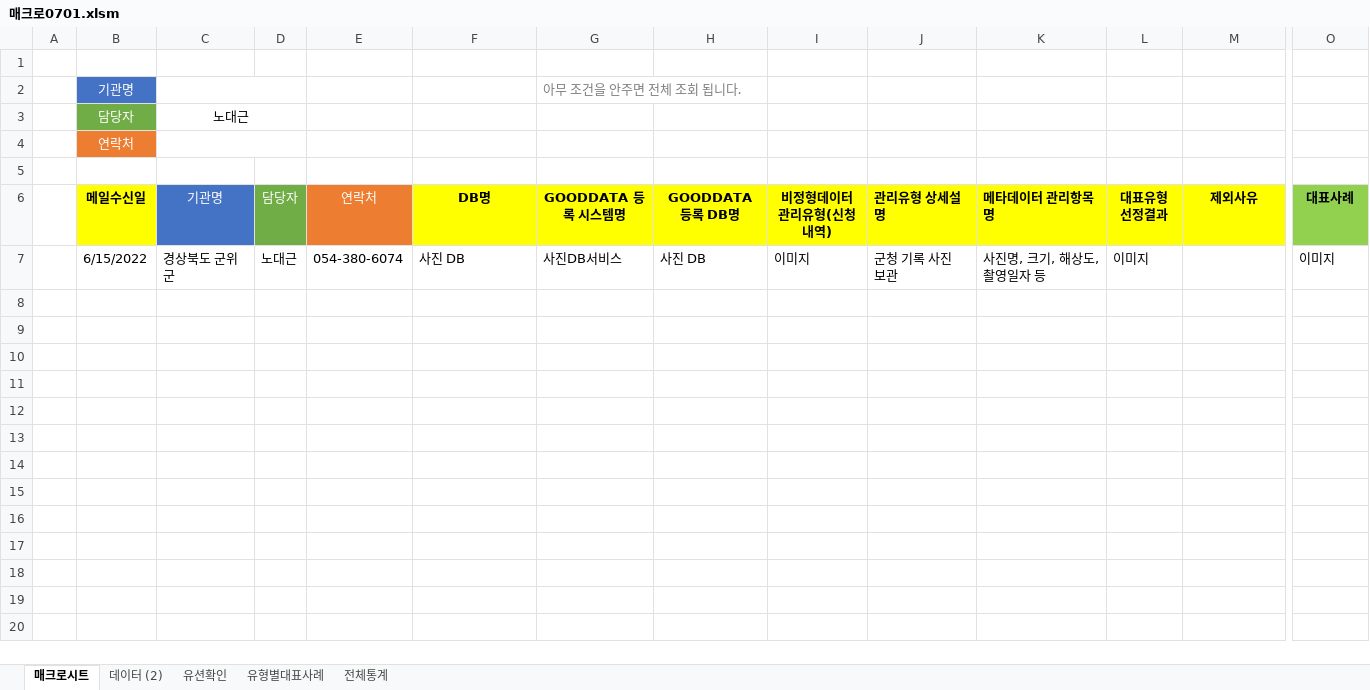
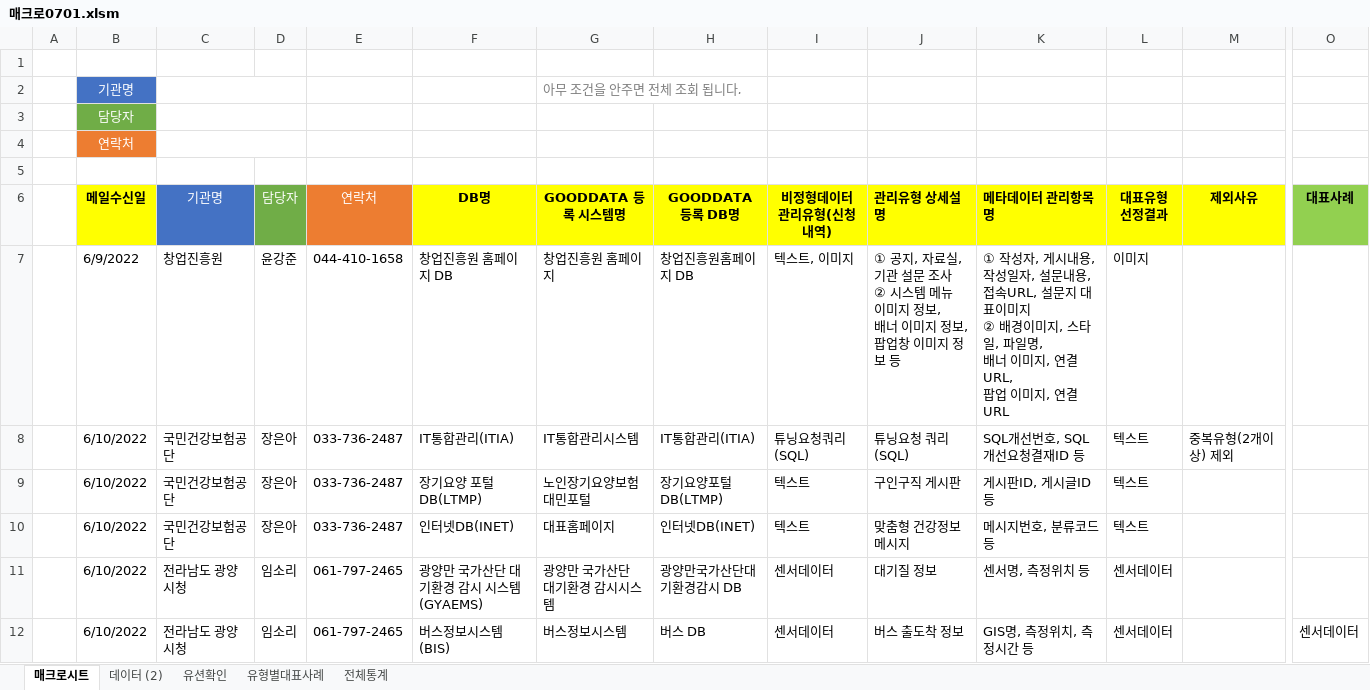
Before and after one commit to ByeongcheolJung/Personal_Repository, an Excel workbook: 금과장님 요청/매크로0701.xlsm, sheet 매크로시트, drawn as a sheet; only a part is shown, gaps mark what is left out; the shorter side is filled out with more unchanged rows; values as stored, in another font and other column widths than the file's, no borders; charts and pictures not drawn; rows hold the shown columns only; ↵ is a line break in a cell; the diff covers the shown part only; the diff names each change by its address in the sheet, - before the commit and + after, or states it on an @@ line.

```diff
--- a/금과장님 요청/매크로0701.xlsm (sheet 매크로시트)
+++ b/금과장님 요청/매크로0701.xlsm (sheet 매크로시트)
-C3 (기관명): 노대근
+C3 (기관명): (empty)
+row 7:  | 6/9/2022 | 창업진흥원 | 윤강준 | 044-410-1658 | 창업진흥원 홈페이지 DB | 창업진흥원 홈페이지 | 창업진흥원홈페이지 DB | 텍스트, 이미지 | ① 공지, 자료실, 기관 설문 조사 ↵ ② 시스템 메뉴 이미지 정보, ↵ 배너 이미지 정보, ↵ 팝업창 이미지 정보 등 | ① 작성자, 게시내용, 작성일자, 설문내용, 접속URL, 설문지 대표이미지 ↵ ② 배경이미지, 스타일, 파일명, ↵ 배너 이미지, 연결URL, ↵ 팝업 이미지, 연결URL | 이미지
+row 8:  | 6/10/2022 | 국민건강보험공단 | 장은아 | 033-736-2487 | IT통합관리(ITIA) | IT통합관리시스템 | IT통합관리(ITIA) | 튜닝요청쿼리(SQL) | 튜닝요청 쿼리(SQL) | SQL개선번호, SQL개선요청결재ID 등 | 텍스트 | 중복유형(2개이상) 제외
+row 9:  | 6/10/2022 | 국민건강보험공단 | 장은아 | 033-736-2487 | 장기요양 포털DB(LTMP) | 노인장기요양보험 대민포털 | 장기요양포털DB(LTMP) | 텍스트 | 구인구직 게시판 | 게시판ID, 게시글ID 등 | 텍스트
+row 10:  | 6/10/2022 | 국민건강보험공단 | 장은아 | 033-736-2487 | 인터넷DB(INET) | 대표홈페이지 | 인터넷DB(INET) | 텍스트 | 맞춤형 건강정보 메시지 | 메시지번호, 분류코드 등 | 텍스트
+row 11:  | 6/10/2022 | 전라남도 광양시청 | 임소리 | 061-797-2465 | 광양만 국가산단 대기환경 감시 시스템(GYAEMS) | 광양만 국가산단 대기환경 감시시스템 | 광양만국가산단대기환경감시 DB | 센서데이터 | 대기질 정보 | 센서명, 측정위치 등 | 센서데이터
+row 12:  | 6/10/2022 | 전라남도 광양시청 | 임소리 | 061-797-2465 | 버스정보시스템(BIS) | 버스정보시스템 | 버스 DB | 센서데이터 | 버스 출도착 정보 | GIS명, 측정위치, 측정시간 등 | 센서데이터 |  | 센서데이터
```
Also changed, not shown: 123 added rows elsewhere in this sheet, charts or pictures, Gov_list/양식.xlsx, 2 other files.
